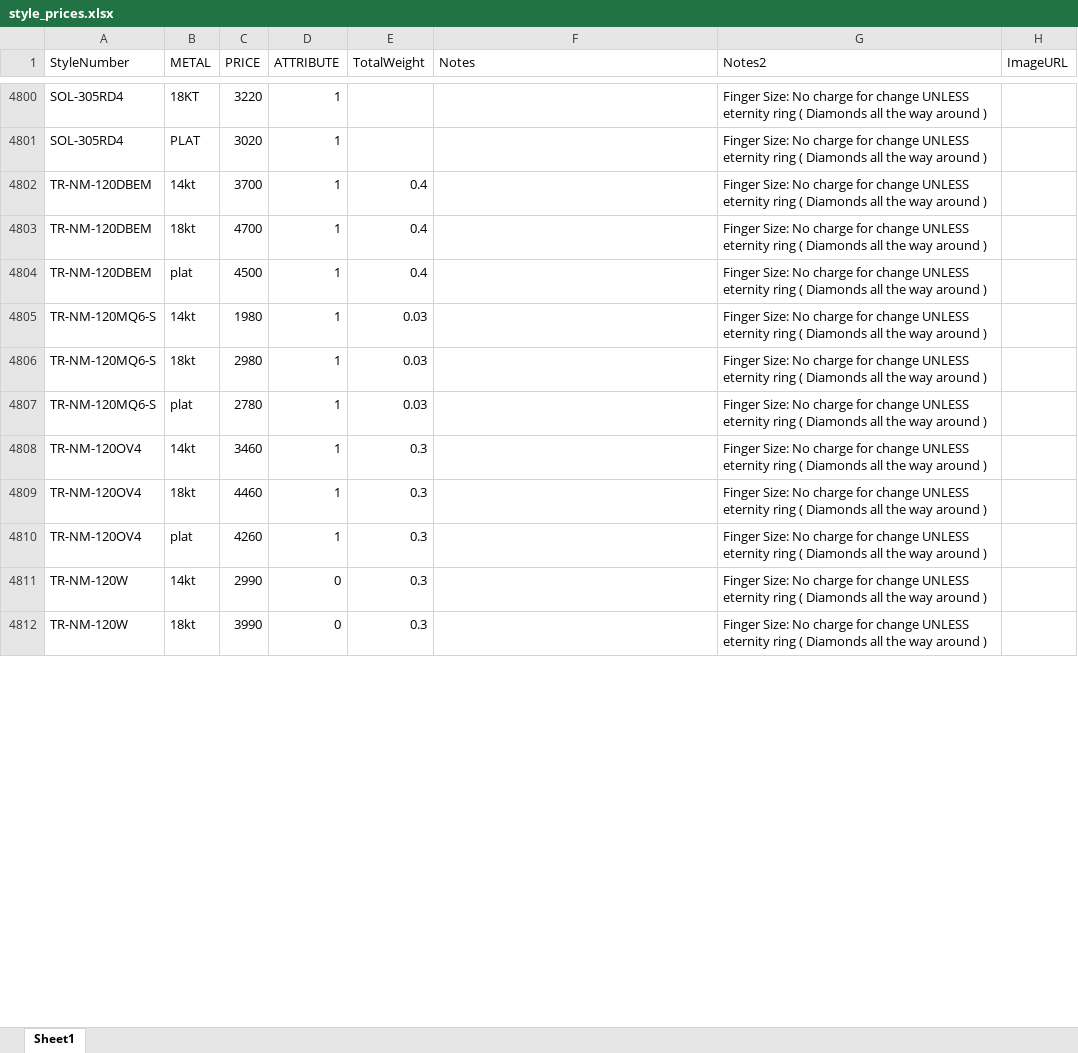
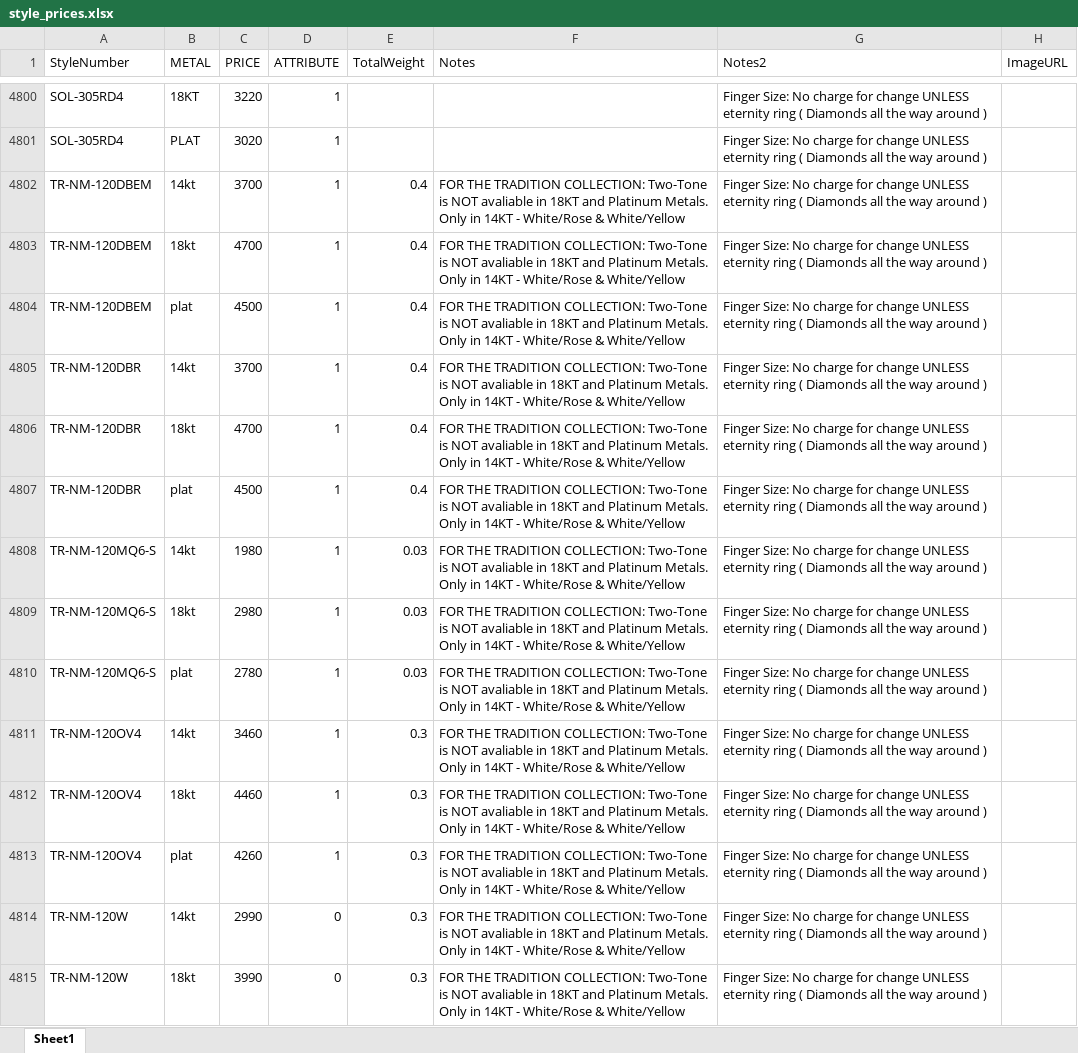
Before and after one commit to KyleVerragio/Bot2, an Excel workbook: style_prices.xlsx, sheet Sheet1, drawn as a sheet; only a part is shown, gaps mark what is left out; values as stored, in another font and other column widths than the file's, no borders; addresses are those after the commit; the diff covers the shown part only; the diff names each change by its address in the sheet, - before the commit and + after, or states it on an @@ line.

Commit message:
Add files via upload

```diff
--- a/style_prices.xlsx (sheet Sheet1)
+++ b/style_prices.xlsx (sheet Sheet1)
-F4802:F4804 (Notes): (empty)
+F4802:F4804 (Notes): FOR THE TRADITION COLLECTION: Two-Tone is NOT avaliable in 18KT and Platinum Metals. Only in 14KT - White/Rose & White/Yellow
+row 4805: TR-NM-120DBR | 14kt | 3700 | 1 | 0.4 | FOR THE TRADITION COLLECTION: Two-Tone is NOT avaliable in 18KT and Platinum Metals. Only in 14KT - White/Rose & White/Yellow | Finger Size: No charge for change UNLESS eternity ring ( Diamonds all the way around )
+row 4806: TR-NM-120DBR | 18kt | 4700 | 1 | 0.4 | FOR THE TRADITION COLLECTION: Two-Tone is NOT avaliable in 18KT and Platinum Metals. Only in 14KT - White/Rose & White/Yellow | Finger Size: No charge for change UNLESS eternity ring ( Diamonds all the way around )
+row 4807: TR-NM-120DBR | plat | 4500 | 1 | 0.4 | FOR THE TRADITION COLLECTION: Two-Tone is NOT avaliable in 18KT and Platinum Metals. Only in 14KT - White/Rose & White/Yellow | Finger Size: No charge for change UNLESS eternity ring ( Diamonds all the way around )
-F4808:F4815 (Notes): (empty)
+F4808:F4815 (Notes): FOR THE TRADITION COLLECTION: Two-Tone is NOT avaliable in 18KT and Platinum Metals. Only in 14KT - White/Rose & White/Yellow
```
Also changed, not shown: 6 added rows and 34 edited cells elsewhere in this sheet.
